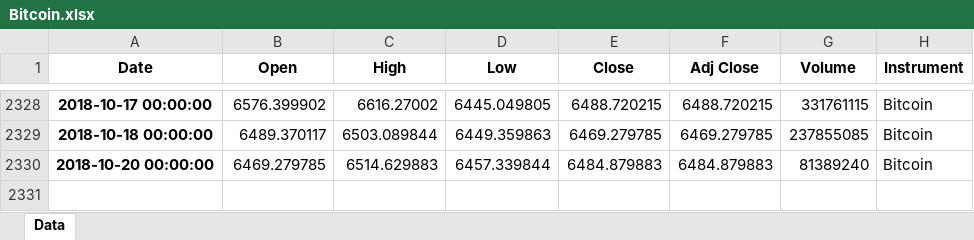
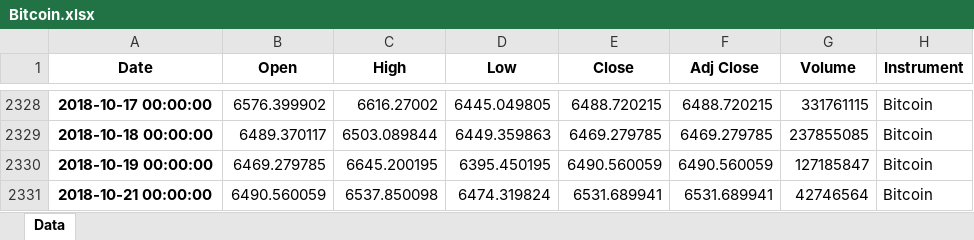
Before and after one commit to BendikRonning/Bulltyr, an Excel workbook: Bitcoin.xlsx, sheet Data, drawn as a sheet; only a part is shown, gaps mark what is left out; values as stored, in another font and other column widths than the file's, no borders; removed rows and columns are numbered as before the commit, all else as after; the diff names each change by its address in the sheet, - before the commit and + after, or states it on an @@ line.

```diff
--- a/Bitcoin.xlsx (sheet Data)
+++ b/Bitcoin.xlsx (sheet Data)
-row 2330: 2018-10-20 00:00:00 | 6469.279785 | 6514.629883 | 6457.339844 | 6484.879883 | 6484.879883 | 81389240 | Bitcoin
+row 2330: 2018-10-19 00:00:00 | 6469.279785 | 6645.200195 | 6395.450195 | 6490.560059 | 6490.560059 | 127185847 | Bitcoin
+row 2331: 2018-10-21 00:00:00 | 6490.560059 | 6537.850098 | 6474.319824 | 6531.689941 | 6531.689941 | 42746564 | Bitcoin
```
Also changed, not shown: BitcoinCash.xlsx, Ethereum.xlsx, 7 other files.
